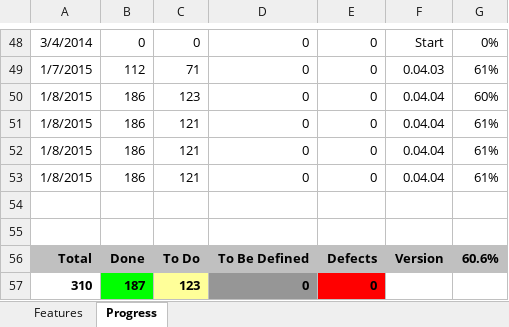
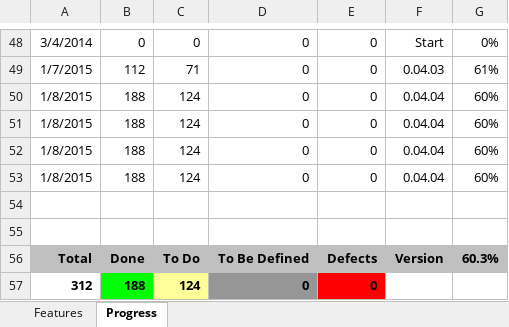
Before and after one commit to andy-goryachev/RNotebook, an Excel workbook: Feature Matrix.xlsx, sheet Progress, drawn as a sheet; only a part is shown, gaps mark what is left out; values as stored, in another font and other column widths than the file's, no borders; charts and pictures not drawn; removed rows and columns are numbered as before the commit, all else as after; the diff names each change by its address in the sheet, - before the commit and + after, or states it on an @@ line.

```diff
--- a/Feature Matrix.xlsx (sheet Progress)
+++ b/Feature Matrix.xlsx (sheet Progress)
-B50:B53: 186
+B50:B53: 188
-C50: 123
+C50: 124
-C51:C53: 121
+C51:C53: 124
-G51:G53: 61%
+G51:G53: 60%
-G56: 60.6%
+G56: 60.3%
-row 57: 310 | 187 | 123 | 0 | 0
+row 57: 312 | 188 | 124 | 0 | 0
```
Also changed, not shown: sheet Features, formulas that keep their value, charts or pictures, 3 other files.
